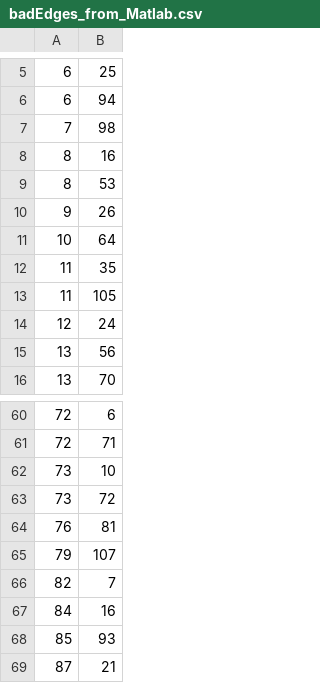
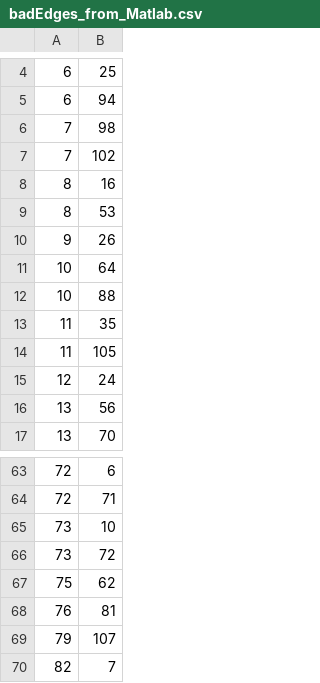
Before and after one commit to BharadwajTolety/Debries-Take3, a CSV file: Frontend/Debris/Assets/Database/Input/badEdges_from_Matlab.csv, drawn as a sheet; only a part is shown, gaps mark what is left out; the shorter side is filled out with more unchanged rows; the diff covers the shown part only; the diff names each change by its address in the sheet, - before the commit and + after, or states it on an @@ line.

```diff
--- a/Frontend/Debris/Assets/Database/Input/badEdges_from_Matlab.csv
+++ b/Frontend/Debris/Assets/Database/Input/badEdges_from_Matlab.csv
+row 7: 7 | 102
+row 12: 10 | 88
+row 67: 75 | 62
```
Also changed, not shown: 13 added rows and 18 removed rows elsewhere in this file, 7 other files.
